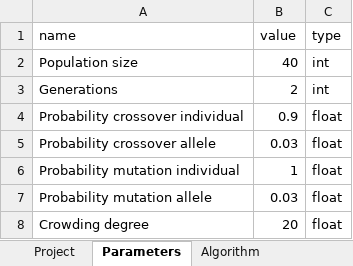
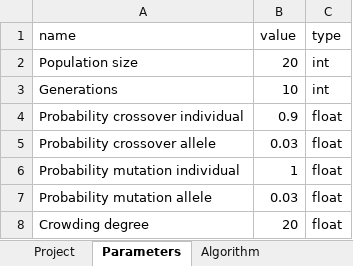
Before and after one commit to MarcusJones/deap, an Excel workbook: deap/mj_projects/definitionbooks/nsga1_zdt1_Xbinary_Mbinary SMALL.xlsx, sheet Parameters, drawn as a sheet; values as stored, in another font and other column widths than the file's, no borders; the diff names each change by its address in the sheet, - before the commit and + after, or states it on an @@ line.

```diff
--- a/deap/mj_projects/definitionbooks/nsga1_zdt1_Xbinary_Mbinary SMALL.xlsx (sheet Parameters)
+++ b/deap/mj_projects/definitionbooks/nsga1_zdt1_Xbinary_Mbinary SMALL.xlsx (sheet Parameters)
-B2 (value): 40
+B2 (value): 20
-B3 (value): 2
+B3 (value): 10
```
Also changed, not shown: sheet Range Variables, sheet Project, deap/mj_projects/definitionbooks/nsga1_zdt1_Xbinary_Mbinary.xlsx, 5 other files.
